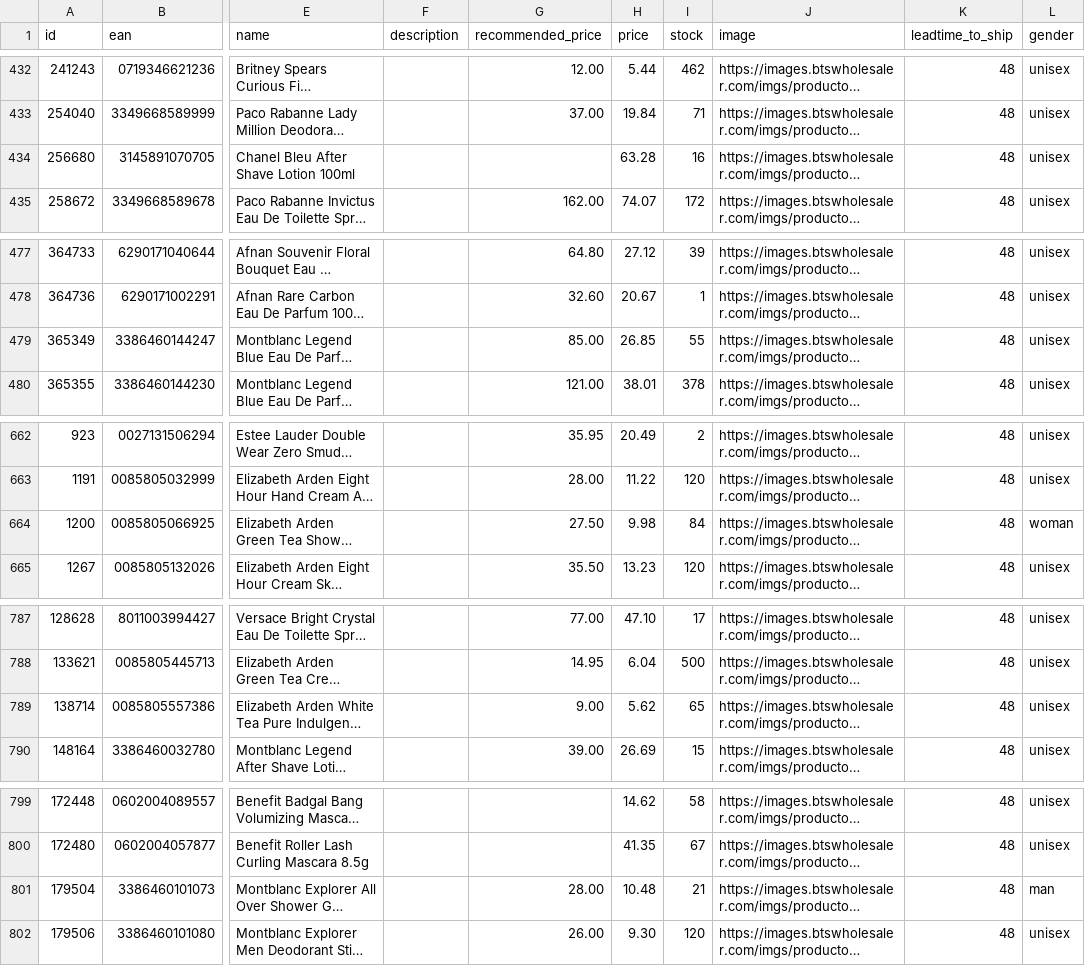
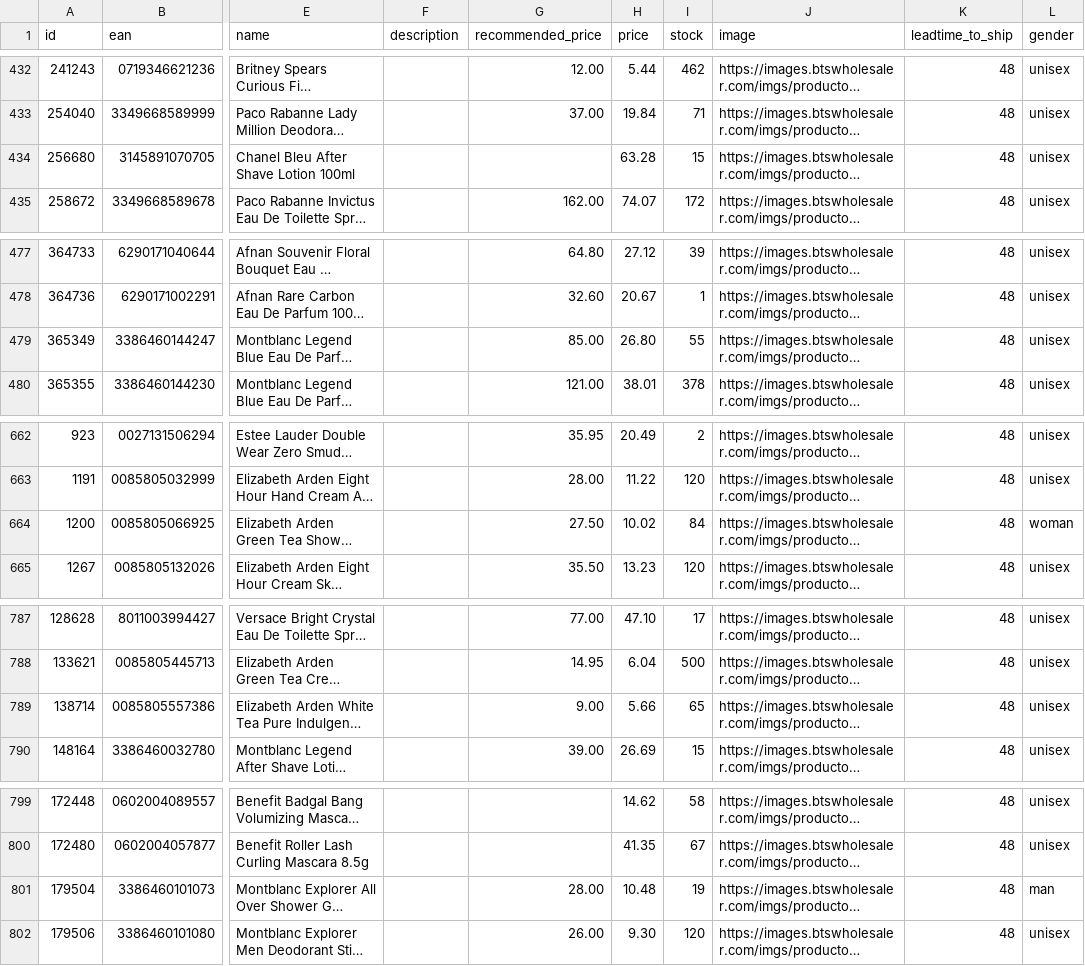
Before and after one commit to nordicfinds/bts-filter, a CSV file: bts_filtered.csv, drawn as a sheet; only a part is shown, gaps mark what is left out; long unchanged cells end in …; the diff covers the shown part only; the diff names each change by its address in the sheet, - before the commit and + after, or states it on an @@ line.

```diff
--- a/bts_filtered.csv
+++ b/bts_filtered.csv
-I434 (stock): 16
+I434 (stock): 15
-H479 (price): 26.85
+H479 (price): 26.80
-H664 (price): 9.98
+H664 (price): 10.02
-H789 (price): 5.62
+H789 (price): 5.66
-I801 (stock): 21
+I801 (stock): 19
```
Also changed, not shown: 11 edited cells elsewhere in this file.
